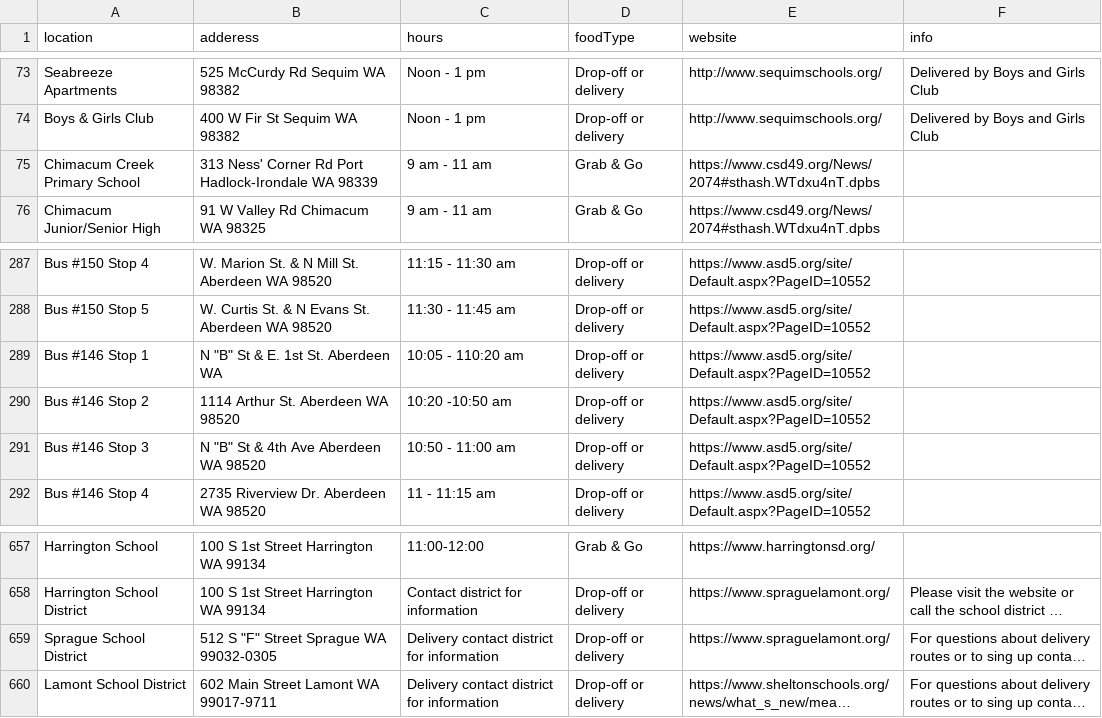
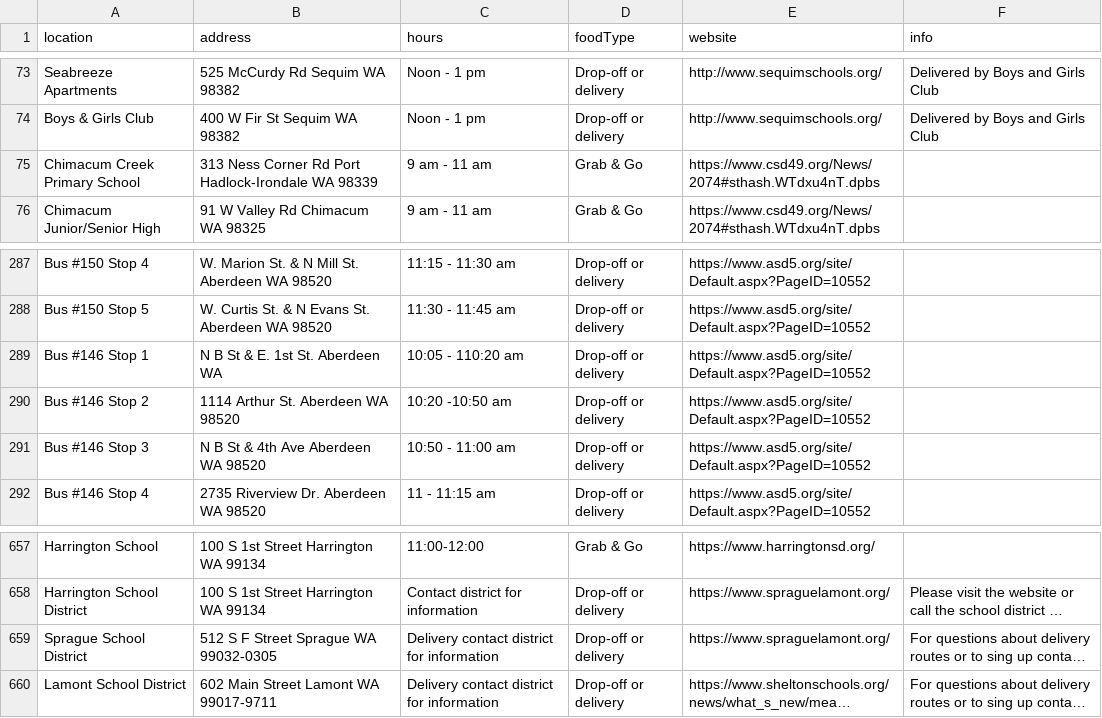
Before and after one commit to COVID-basic-needs/scraping-uploads, a CSV file: node/washington_scraper_trevor/washington_data.csv, drawn as a sheet; only a part is shown, gaps mark what is left out; long unchanged cells end in …; the diff names each change by its address in the sheet, - before the commit and + after, or states it on an @@ line.

Commit message:
removing qoutations from addresses

```diff
--- a/node/washington_scraper_trevor/washington_data.csv
+++ b/node/washington_scraper_trevor/washington_data.csv
-B1: adderess
+B1: address
-B75 (address): 313 Ness' Corner Rd…
+B75 (address): 313 Ness Corner Rd…
-B289 (address): N "B" St & E. 1st St. Aberdeen WA
+B289 (address): N B St & E. 1st St. Aberdeen WA
-B291 (address): N "B" St & 4th Ave Aberdeen WA 98520
+B291 (address): N B St & 4th Ave Aberdeen WA 98520
-B659 (address): 512 S "F" Street Sprague WA 99032-0305
+B659 (address): 512 S F Street Sprague WA 99032-0305
```
Also changed, not shown: 2 other files.
